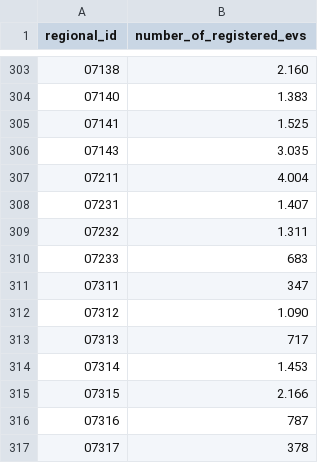
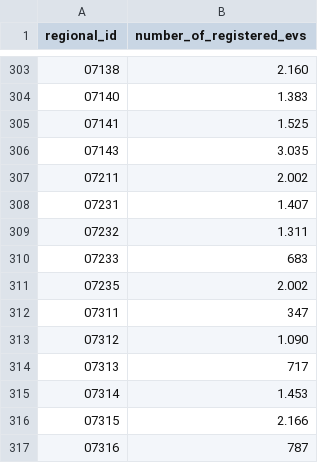
Before and after one commit to hindrikson/master-thesis-dissaggregator, a CSV file: data/raw/electric_vehicles/registered_evs_by_regional_id/registered_evs_2022.csv, drawn as a sheet; only a part is shown, gaps mark what is left out; the shorter side is filled out with more unchanged rows.

```diff
--- a/data/raw/electric_vehicles/registered_evs_by_regional_id/registered_evs_2022.csv
+++ b/data/raw/electric_vehicles/registered_evs_by_regional_id/registered_evs_2022.csv
@@ -306,3 +306,3 @@ regional_id,number_of_registered_evs
 07143,3.035
-07211,4.004
+07211,2.002
 07231,1.407
@@ -310,2 +310,3 @@ regional_id,number_of_registered_evs
 07233,683
+07235,2.002
 07311,347
```
Also changed, not shown: data/raw/electric_vehicles/registered_evs_by_regional_id/registered_evs_2018.csv, data/raw/electric_vehicles/registered_evs_by_regional_id/registered_evs_2019.csv, 5 other files.
